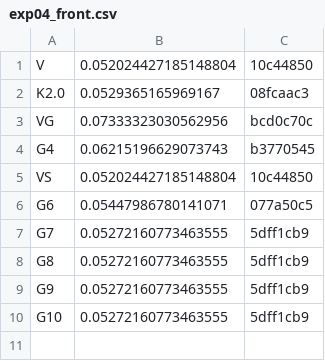
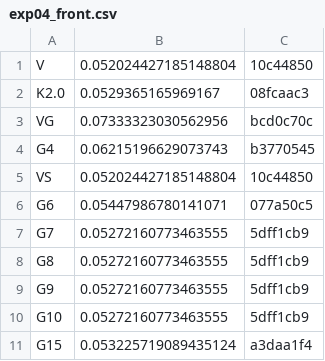
Before and after one commit to rsasaki0109/lidar_slam_ros2, a CSV file: bench_report/data/phase1_global/exp04_front.csv, drawn as a sheet.

```diff
--- a/bench_report/data/phase1_global/exp04_front.csv
+++ b/bench_report/data/phase1_global/exp04_front.csv
@@ -10 +10,2 @@ G9,0.05272160773463555,5dff1cb9
 G10,0.05272160773463555,5dff1cb9
+G15,0.053225719089435124,a3daa1f4
```
Also changed, not shown: bench_report/data/phase1_global/koide_front.csv, bench_report/data/phase1_global/mapshd_front.csv, 3 other files.
